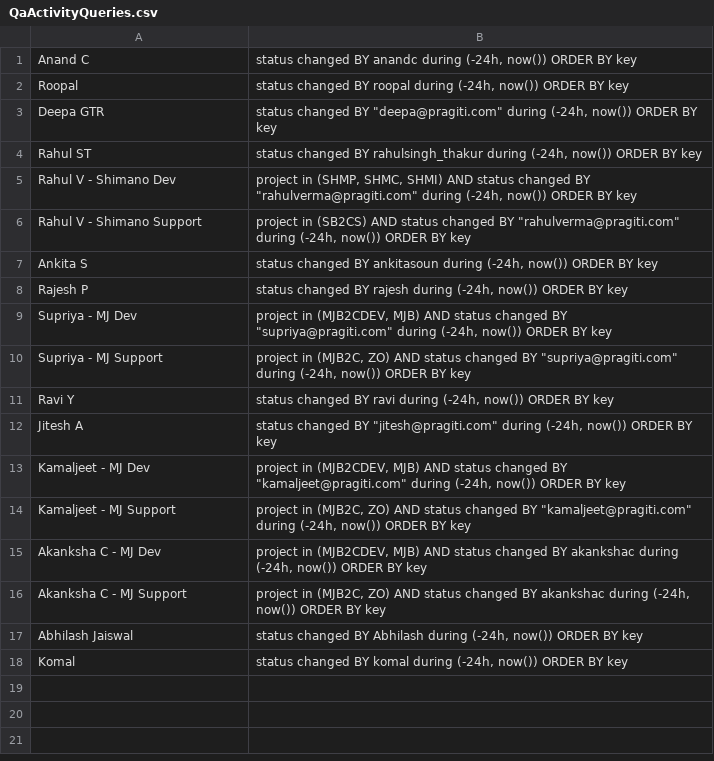
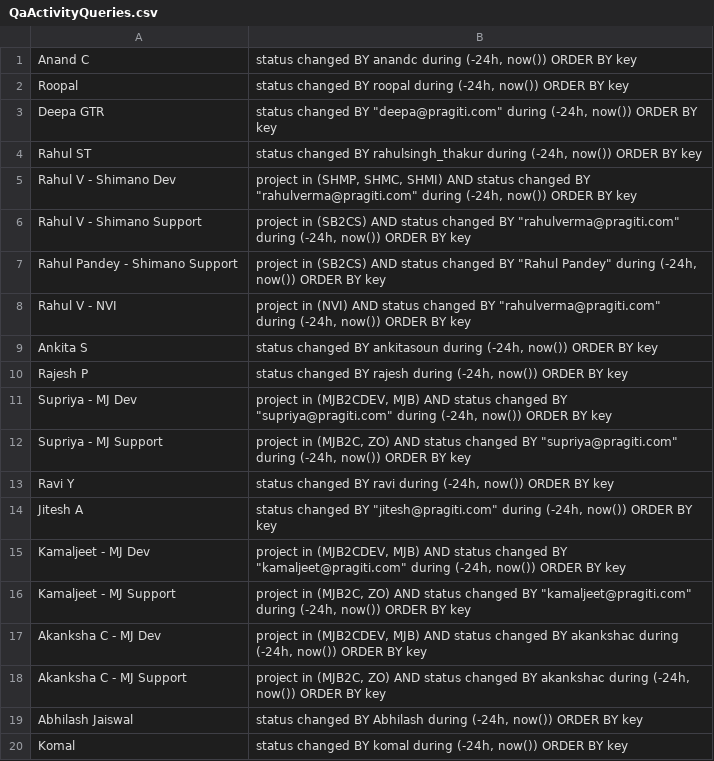
Before and after one commit to samikbanerjee/03511, a CSV file: Client/resources/QaActivityQueries.csv, drawn as a sheet; the diff names each change by its address in the sheet, - before the commit and + after, or states it on an @@ line.

```diff
--- a/Client/resources/QaActivityQueries.csv
+++ b/Client/resources/QaActivityQueries.csv
+row 7: Rahul Pandey - Shimano Support | project in (SB2CS) AND status changed BY "Rahul Pandey" during (-24h, now()) ORDER BY key
+row 8: Rahul V - NVI | project in (NVI) AND status changed BY "rahulverma@pragiti.com" during (-24h, now()) ORDER BY key
```
Also changed, not shown: 7 other files.
